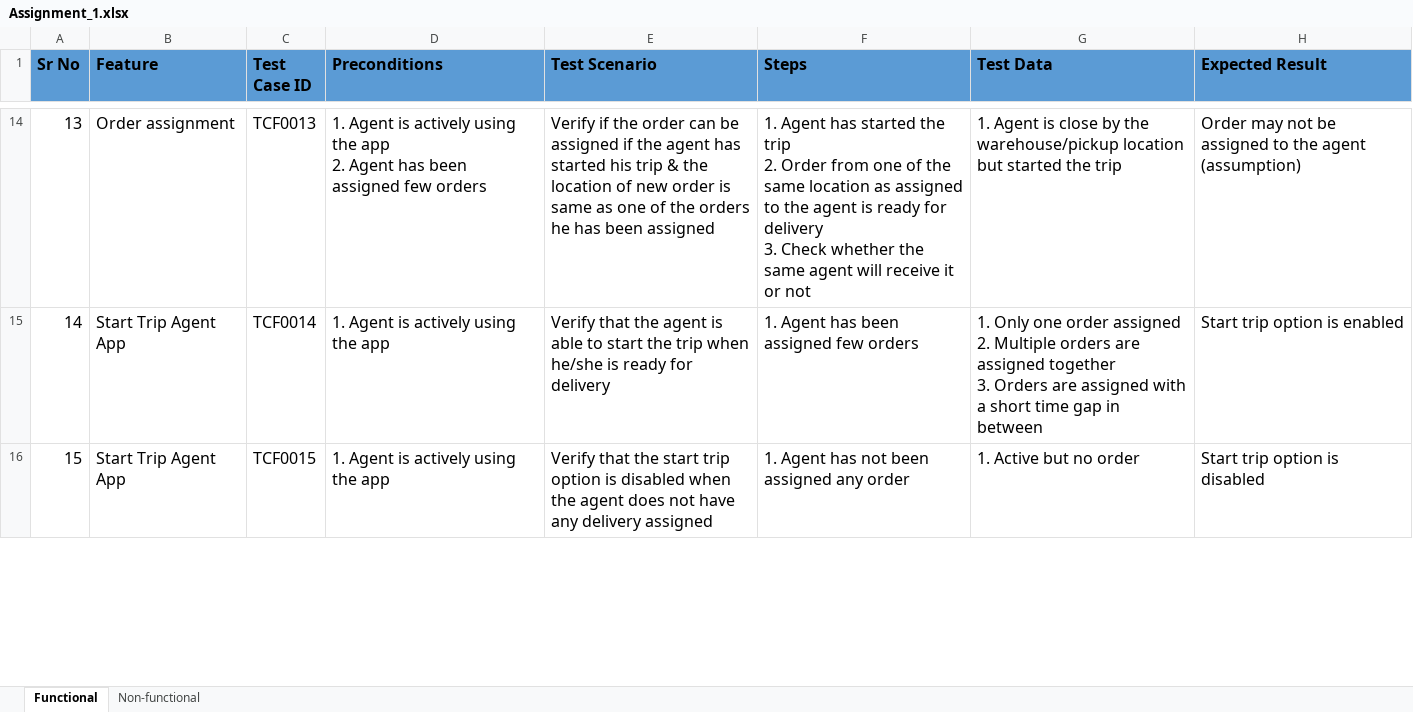
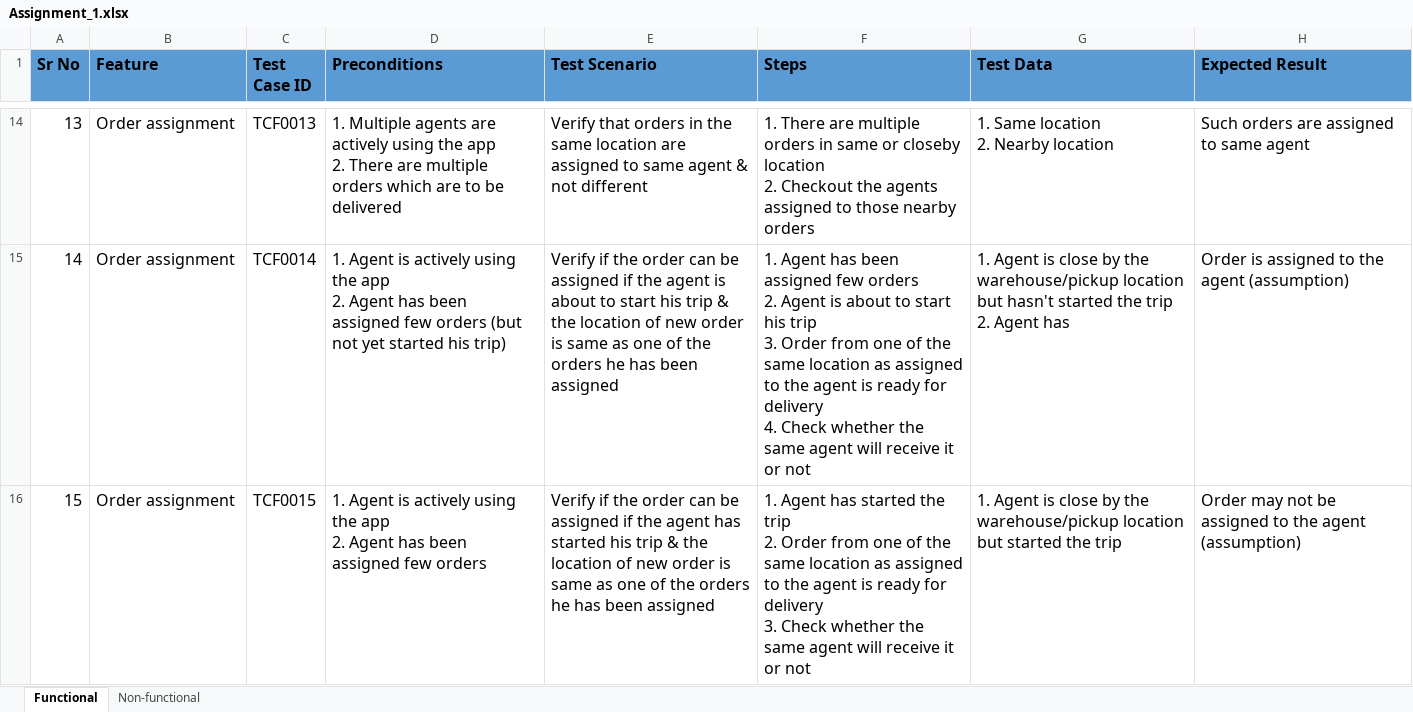
Before and after one commit to jineshkhimsaria/loginext-tasks-by-jinesh, an Excel workbook: Assignment_1.xlsx, sheet Functional, drawn as a sheet; only a part is shown, gaps mark what is left out; values as stored, in another font and other column widths than the file's, no borders; ↵ is a line break in a cell; the diff covers the shown part only; the diff names each change by its address in the sheet, - before the commit and + after, or states it on an @@ line.

```diff
--- a/Assignment_1.xlsx (sheet Functional)
+++ b/Assignment_1.xlsx (sheet Functional)
-D14 (Preconditions): 1. Agent is actively using the app ↵ 2. Agent has been assigned few orders
+D14 (Preconditions): 1. Multiple agents are actively using the app ↵ 2. There are multiple orders which are to be delivered
-E14 (Test Scenario): Verify if the order can be assigned if the agent has started his trip & the location of new order is same as one of the orders he has been assigned
+E14 (Test Scenario): Verify that orders in the same location are assigned to same agent & not different
-F14 (Steps): 1. Agent has started the trip ↵ 2. Order from one of the same location as assigned to the agent is ready for delivery ↵ 3. Check whether the same agent will receive it or not
+F14 (Steps): 1. There are multiple orders in same or closeby location ↵ 2. Checkout the agents assigned to those nearby orders
-G14 (Test Data): 1. Agent is close by the warehouse/pickup location but started the trip
+G14 (Test Data): 1. Same location ↵ 2. Nearby location
-H14 (Expected Result): Order may not be assigned to the agent (assumption)
+H14 (Expected Result): Such orders are assigned to same agent
-B15:B16 (Feature): Start Trip Agent App
+B15:B16 (Feature): Order assignment
-D15 (Preconditions): …the app
+D15 (Preconditions): …the app ↵ 2. Agent has been assigned few orders (but not yet started his trip)
-E15 (Test Scenario): Verify that the agent is able to start the trip when he/she is ready for delivery
+E15 (Test Scenario): Verify if the order can be assigned if the agent is about to start his trip & the location of new order is same as one of the orders he has been assigned
-F15 (Steps): …few orders
+F15 (Steps): …few orders ↵ 2. Agent is about to start his trip ↵ 3. Order from one of the same location as assigned to the agent is ready for delivery ↵ 4. Check whether the same agent will receive it or not
-G15 (Test Data): 1. Only one order assigned ↵ 2. Multiple orders are assigned together ↵ 3. Orders are assigned with a short time gap in between
+G15 (Test Data): 1. Agent is close by the warehouse/pickup location but hasn't started the trip ↵ 2. Agent has
-H15 (Expected Result): Start trip option is enabled
+H15 (Expected Result): Order is assigned to the agent (assumption)
-D16 (Preconditions): …the app
+D16 (Preconditions): …the app ↵ 2. Agent has been assigned few orders
-E16 (Test Scenario): Verify that the start trip option is disabled when the agent does not have any delivery assigned
+E16 (Test Scenario): Verify if the order can be assigned if the agent has started his trip & the location of new order is same as one of the orders he has been assigned
-F16 (Steps): …Agent has not been assigned any order
+F16 (Steps): …Agent has started the trip ↵ 2. Order from one of the same location as assigned to the agent is ready for delivery ↵ 3. Check whether the same agent will receive it or not
-G16 (Test Data): 1. Active but no order
+G16 (Test Data): 1. Agent is close by the warehouse/pickup location but started the trip
-H16 (Expected Result): Start trip option is disabled
+H16 (Expected Result): Order may not be assigned to the agent (assumption)
```
Also changed, not shown: 2 added rows and 172 edited cells elsewhere in this sheet.
